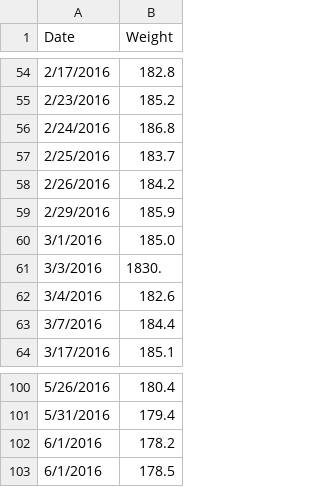
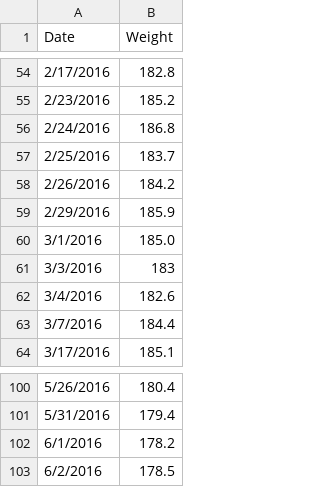
Before and after one commit to varunmarupadi/pyplot, a CSV file: weight.csv, drawn as a sheet; only a part is shown, gaps mark what is left out.

Commit message:
corrections

```diff
--- a/weight.csv
+++ b/weight.csv
@@ -60,3 +60,3 @@ Date,Weight
 3/1/2016,185.0
-3/3/2016,1830.
+3/3/2016,183
 3/4/2016,182.6
@@ -102,2 +102,2 @@ Date,Weight
 6/1/2016,178.2
-6/1/2016,178.5
+6/2/2016,178.5
```
